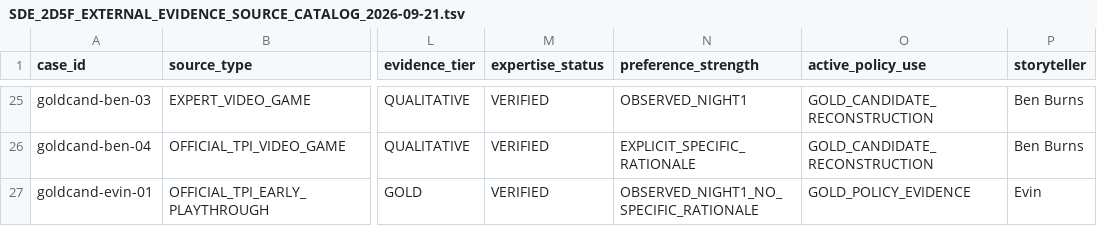
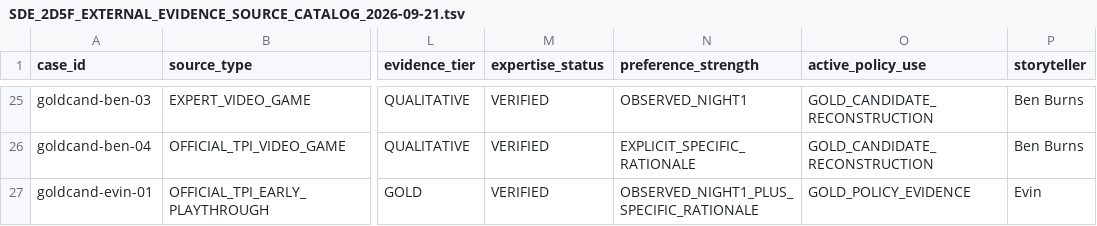
Before and after one commit to Jazz0006/CampBoardGameHost, a TSV file: docs/SDE_2D5F_EXTERNAL_EVIDENCE_SOURCE_CATALOG_2026-09-21.tsv, drawn as a sheet; only a part is shown, gaps mark what is left out; the diff names each change by its address in the sheet, - before the commit and + after, or states it on an @@ line.

Commit message:
docs: align Evin rationale strength

```diff
--- a/docs/SDE_2D5F_EXTERNAL_EVIDENCE_SOURCE_CATALOG_2026-09-21.tsv
+++ b/docs/SDE_2D5F_EXTERNAL_EVIDENCE_SOURCE_CATALOG_2026-09-21.tsv
-N27 (preference_strength): OBSERVED_NIGHT1_NO_SPECIFIC_RATIONALE
+N27 (preference_strength): OBSERVED_NIGHT1_PLUS_SPECIFIC_RATIONALE
```
